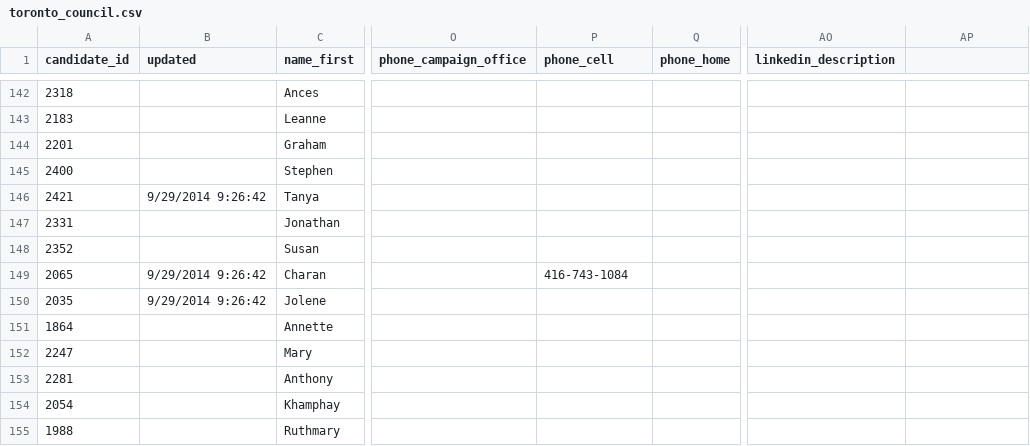
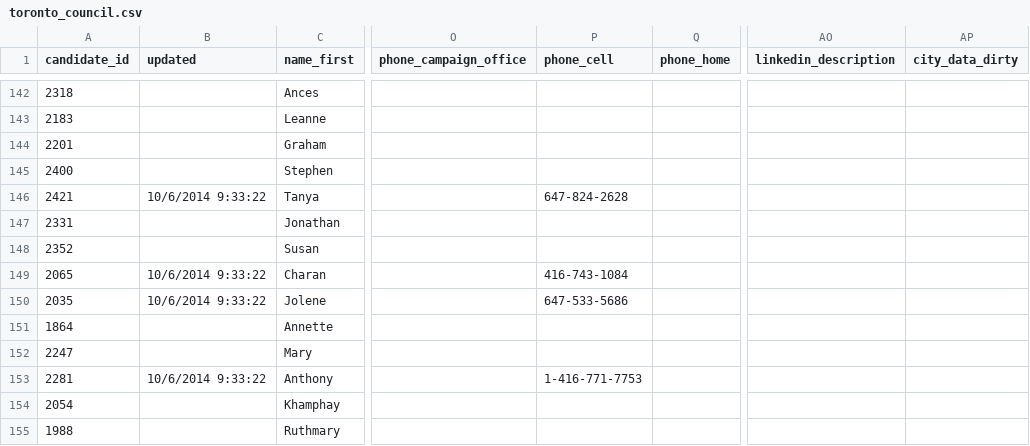
Before and after one commit to phillipadsmith/everycandidate.org, a CSV file: _data/toronto_council.csv, drawn as a sheet; only a part is shown, gaps mark what is left out; the diff covers the shown part only; the diff names each change by its address in the sheet, - before the commit and + after, or states it on an @@ line.

Commit message:
TDSB twitter profile pic post & data updates

```diff
--- a/_data/toronto_council.csv
+++ b/_data/toronto_council.csv
-AP1: (empty)
+AP1: city_data_dirty
-B146 (updated): 9/29/2014 9:26:42
+B146 (updated): 10/6/2014 9:33:22
-P146 (phone_cell): (empty)
+P146 (phone_cell): 647-824-2628
-B149:B150 (updated): 9/29/2014 9:26:42
+B149:B150 (updated): 10/6/2014 9:33:22
-P150 (phone_cell): (empty)
+P150 (phone_cell): 647-533-5686
-B153 (updated): (empty)
+B153 (updated): 10/6/2014 9:33:22
-P153 (phone_cell): (empty)
+P153 (phone_cell): 1-416-771-7753
```
Also changed, not shown: 148 edited cells elsewhere in this file, _data/toronto_school_board.csv, 1 other file.
